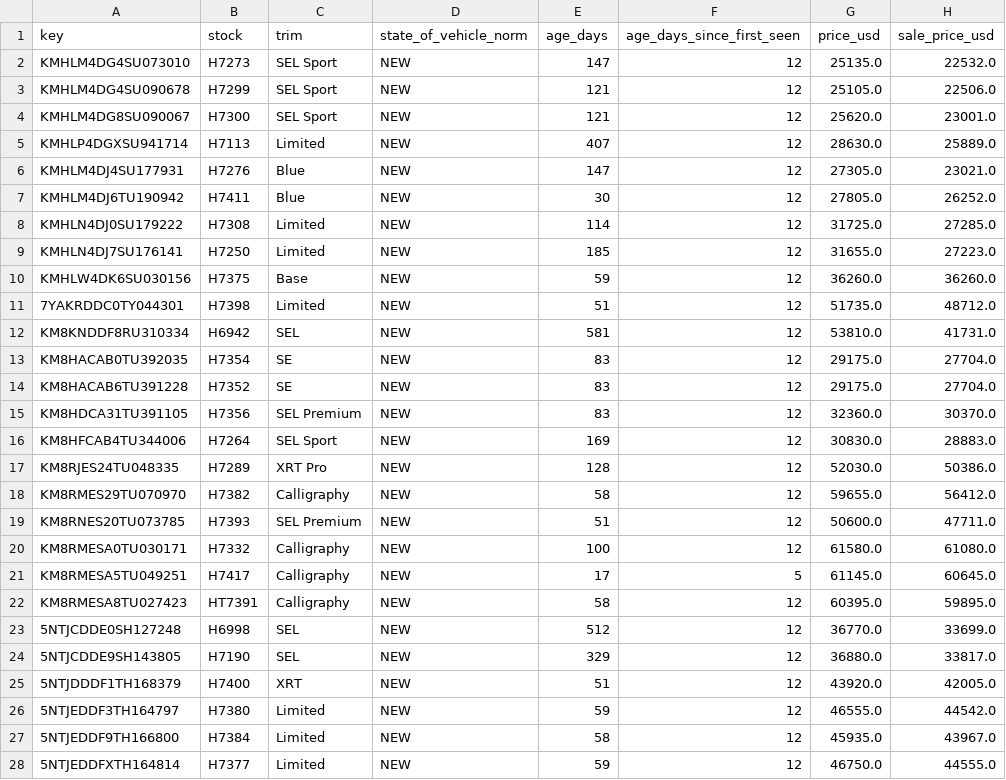
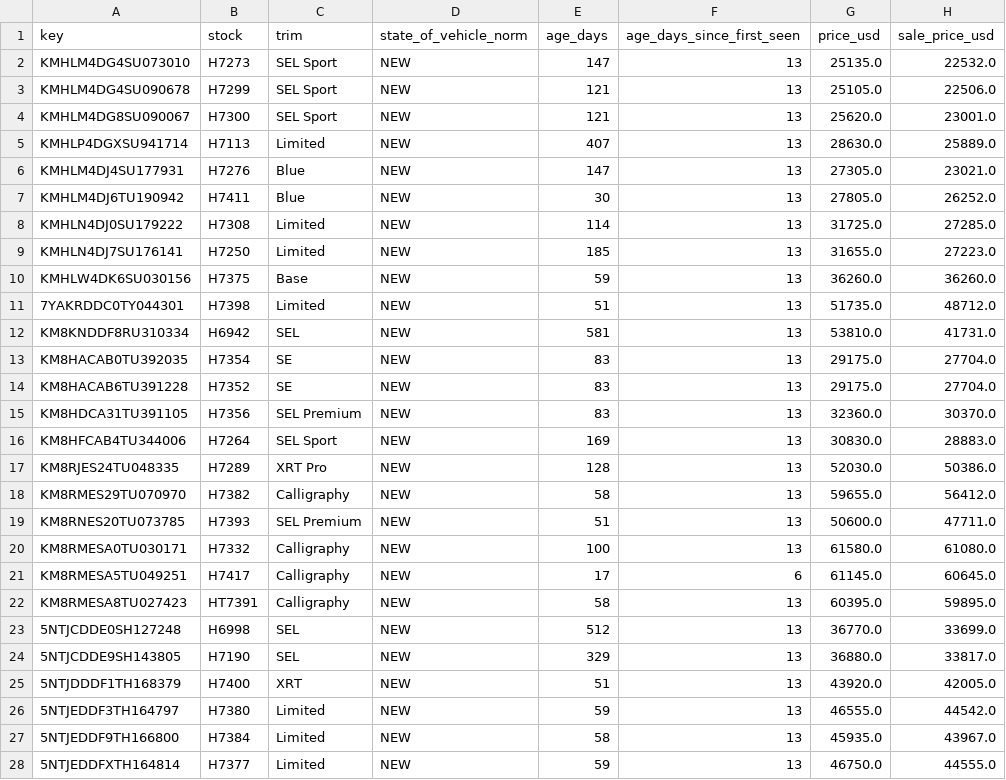
Before and after one commit to BabakRosewater/inventory_history, a CSV file: data/latest/app_ready.csv, drawn as a sheet; only a part is shown; the diff covers the shown part only; the diff names each change by its address in the sheet, - before the commit and + after, or states it on an @@ line.

```diff
--- a/data/latest/app_ready.csv
+++ b/data/latest/app_ready.csv
-F2:F20 (age_days_since_first_seen): 12
+F2:F20 (age_days_since_first_seen): 13
-F21 (age_days_since_first_seen): 5
+F21 (age_days_since_first_seen): 6
-F22:F28 (age_days_since_first_seen): 12
+F22:F28 (age_days_since_first_seen): 13
```
Also changed, not shown: 78 edited cells elsewhere in this file, 2 other files.
